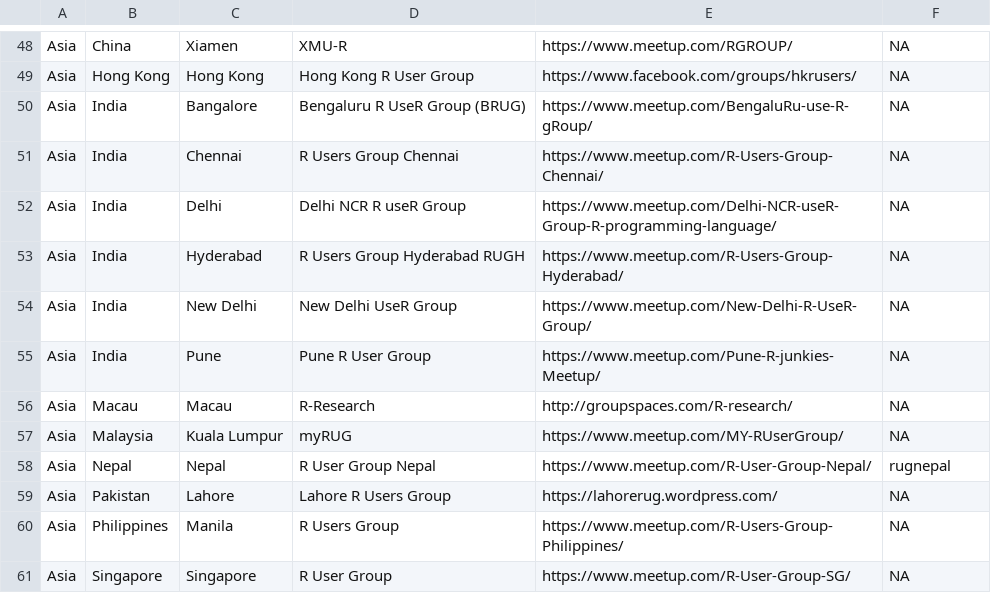
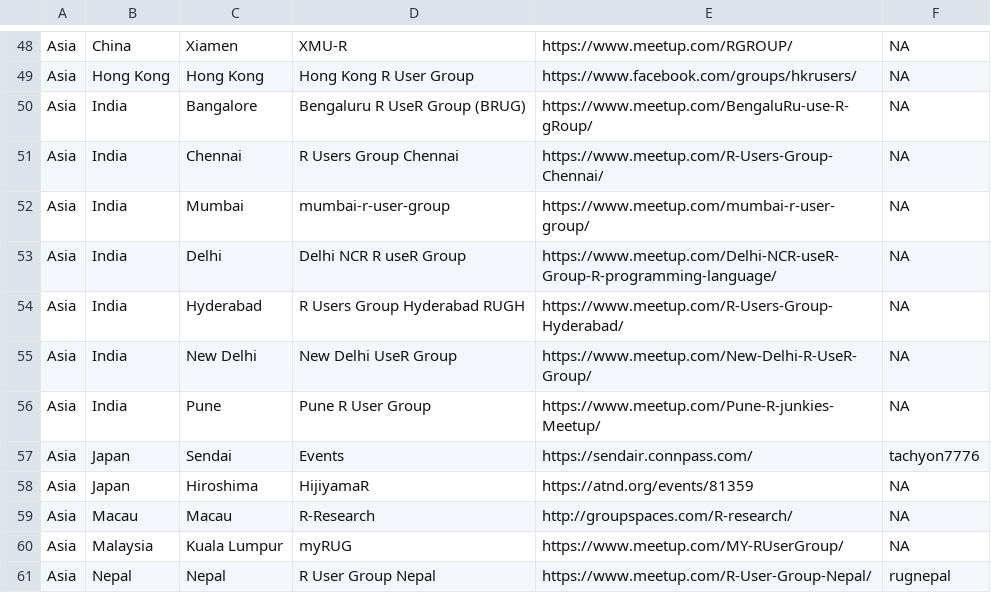
Before and after one commit to tunisrusergroup/meetingsR, a CSV file: groups.csv, drawn as a sheet; only a part is shown, gaps mark what is left out; the shorter side is filled out with more unchanged rows; the diff names each change by its address in the sheet, - before the commit and + after, or states it on an @@ line.

Commit message:
#rstats Add Japanese R groups
Thanks to @TomKellyGenetics  (481)

```diff
--- a/groups.csv
+++ b/groups.csv
+row 52: Asia | India | Mumbai | mumbai-r-user-group | https://www.meetup.com/mumbai-r-user-group/ | NA
+row 57: Asia | Japan | Sendai | Events | https://sendair.connpass.com/ | tachyon7776
+row 58: Asia | Japan | Hiroshima | HijiyamaR | https://atnd.org/events/81359 | NA
```
Also changed, not shown: 4 other files.
